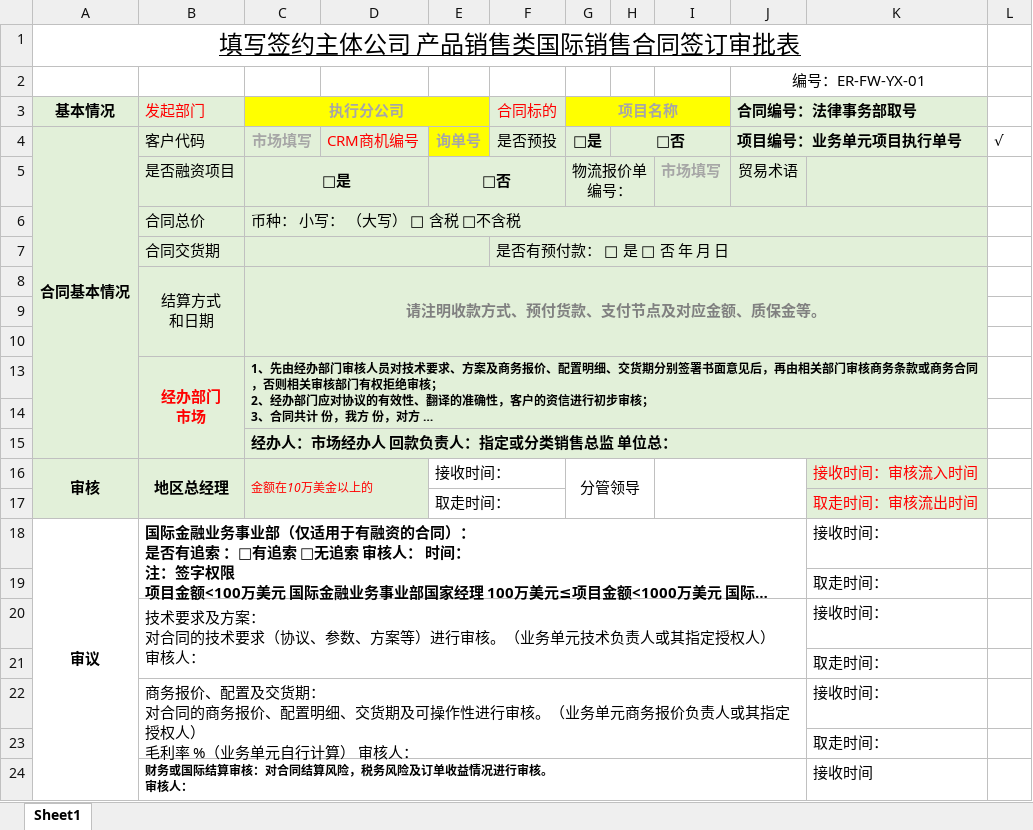
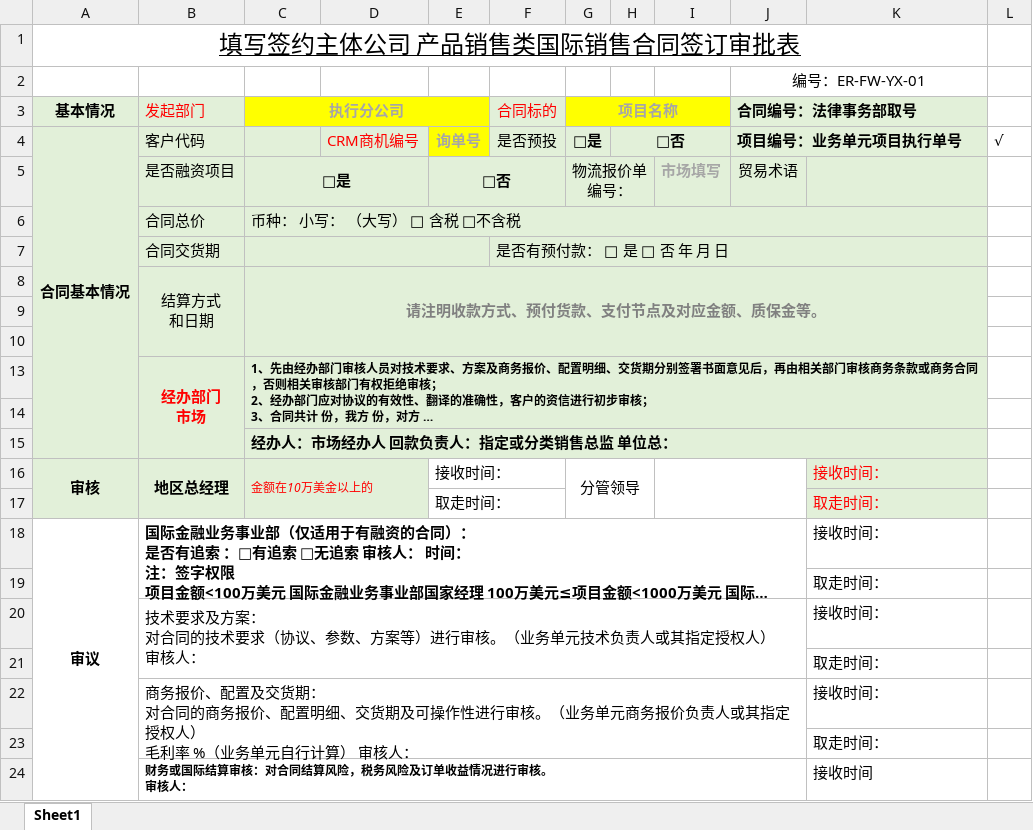
Before and after one commit to codeherofromchina/common, an Excel workbook: erui-parent/erui-boss-web/src/main/webapp/WEB-INF/template/excel/国际销售合同签订审批表V3.0.xlsx, sheet Sheet1, drawn as a sheet; only a part is shown; long unchanged cells end in …; values as stored, in another font and other column widths than the file's, no borders; charts and pictures not drawn; the diff names each change by its address in the sheet, - before the commit and + after, or states it on an @@ line.

```diff
--- a/erui-parent/erui-boss-web/src/main/webapp/WEB-INF/template/excel/国际销售合同签订审批表V3.0.xlsx (sheet Sheet1)
+++ b/erui-parent/erui-boss-web/src/main/webapp/WEB-INF/template/excel/国际销售合同签订审批表V3.0.xlsx (sheet Sheet1)
-C4 (执行分公司): 市场填写
+C4 (执行分公司): (empty)
-K16: 接收时间：审核流入时间
+K16: 接收时间：
-K17: 取走时间：审核流出时间
+K17: 取走时间：
```
Also changed, not shown: 1 other file.
